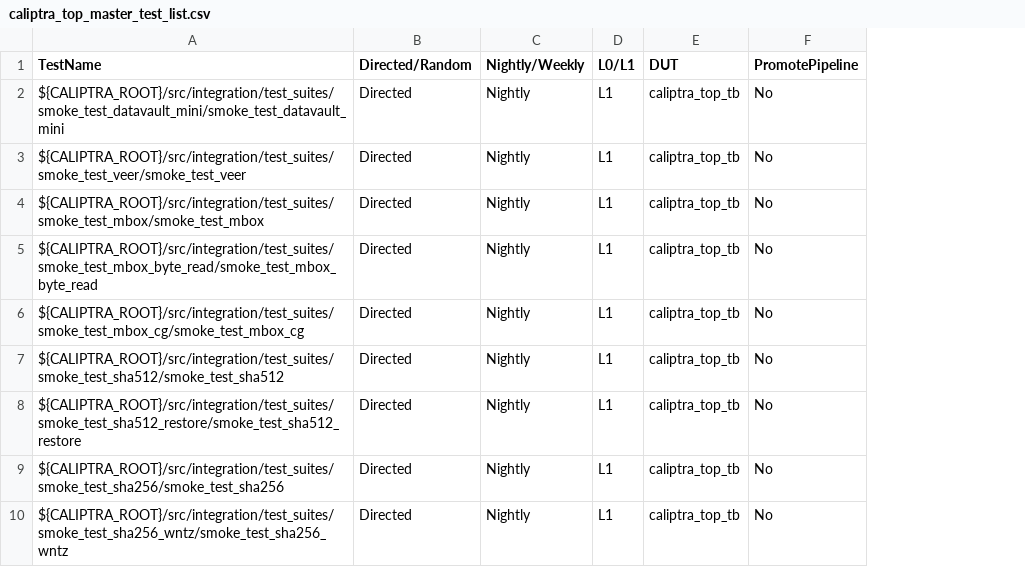
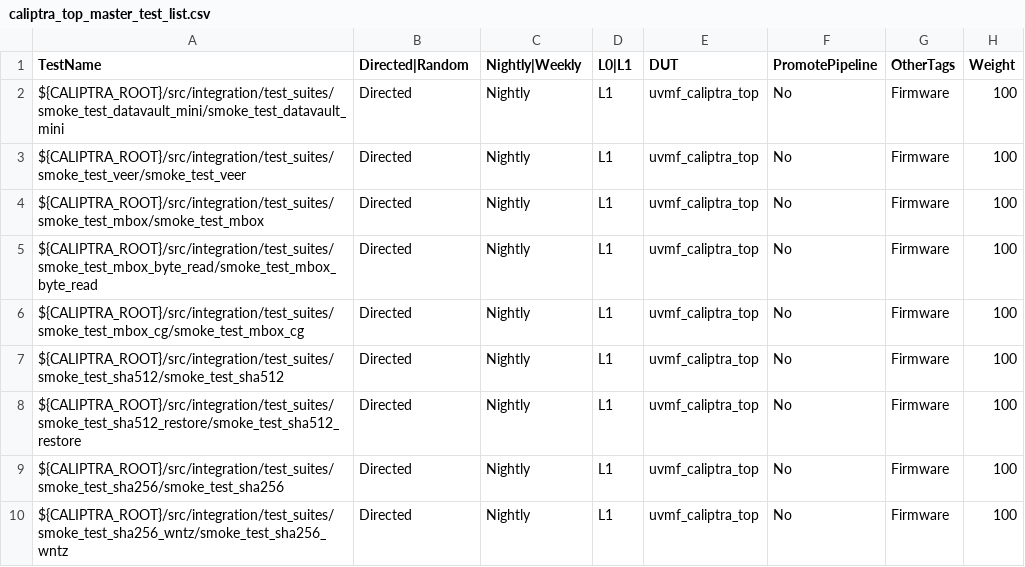
Before and after one commit to chipsalliance/caliptra-rtl, a CSV file: src/integration/stimulus/testsuites/caliptra_top_master_test_list.csv, drawn as a sheet; only a part is shown; removed rows and columns are numbered as before the commit, all else as after; the diff names each change by its address in the sheet, - before the commit and + after, or states it on an @@ line.

Commit message:
Created a master list of all tests run at caliptra_top level

```diff
--- a/src/integration/stimulus/testsuites/caliptra_top_master_test_list.csv
+++ b/src/integration/stimulus/testsuites/caliptra_top_master_test_list.csv
-column E (DUT), rows 2-10: all caliptra_top_tb
+column E (DUT), rows 2-10: all uvmf_caliptra_top
+column G (OtherTags), rows 2-10: all Firmware
+column H (Weight), rows 2-10: all 100
-B1: Directed/Random
+B1: Directed|Random
-C1: Nightly/Weekly
+C1: Nightly|Weekly
-D1: L0/L1
+D1: L0|L1
```
